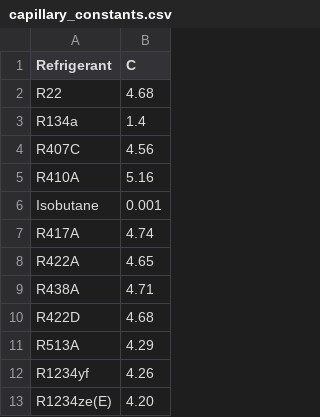
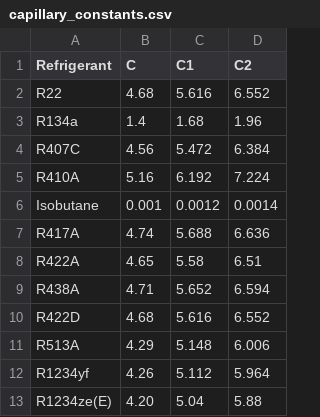
Before and after one commit to Felgalmo/propiedades, a CSV file: capillary_constants.csv, drawn as a sheet; only a part is shown; the diff names each change by its address in the sheet, - before the commit and + after, or states it on an @@ line.

Commit message:
nuevac1c2capillary_constants.csv

```diff
--- a/capillary_constants.csv
+++ b/capillary_constants.csv
+column C (C1), rows 2-13: 5.616 | 1.68 | 5.472 | 6.192 | 0.0012 | 5.688 | 5.58 | 5.652 | 5.616 | 5.148 | 5.112 | 5.04
+column D (C2), rows 2-13: 6.552 | 1.96 | 6.384 | 7.224 | 0.0014 | 6.636 | 6.51 | 6.594 | 6.552 | 6.006 | 5.964 | 5.88
```
